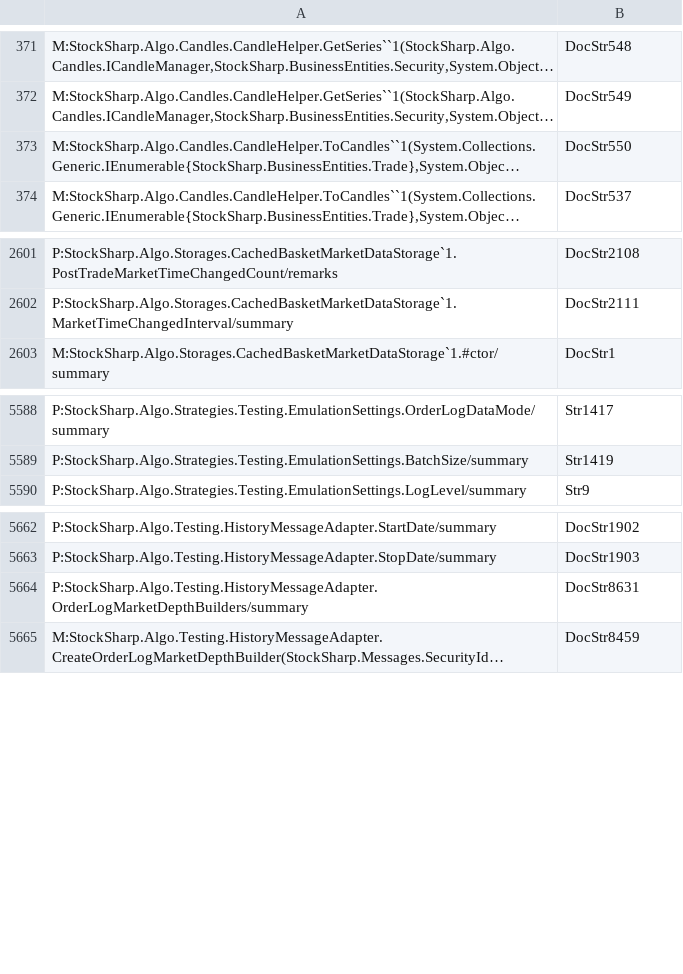
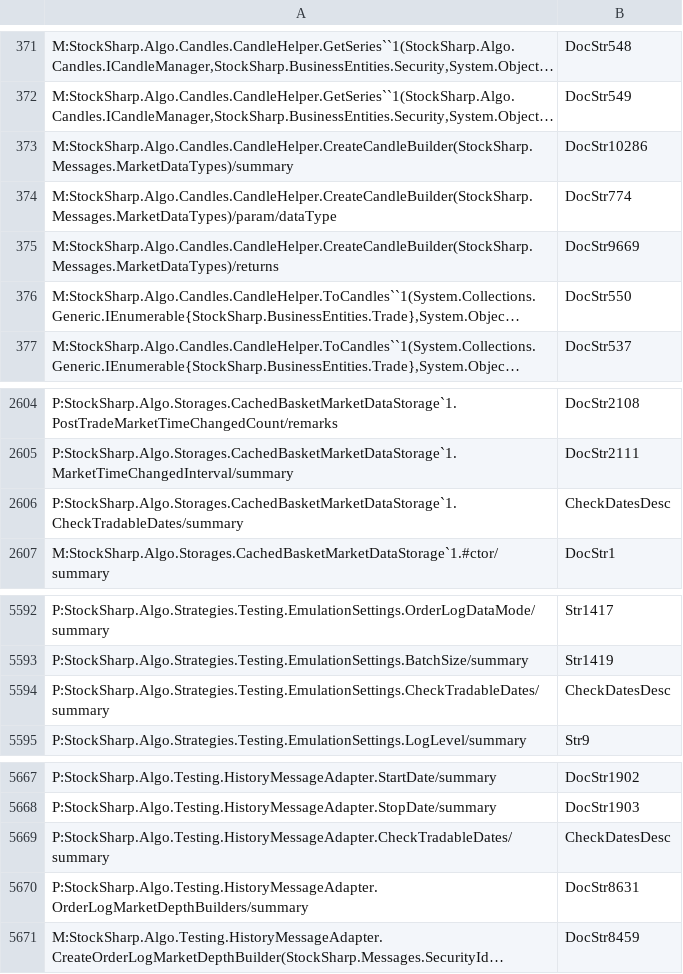
Before and after one commit to StockSharp/StockSharp, a CSV file: Localization/XmlComments/StockSharp.Algo.csv, drawn as a sheet; only a part is shown, gaps mark what is left out; long unchanged cells end in …; the diff names each change by its address in the sheet, - before the commit and + after, or states it on an @@ line.

```diff
--- a/Localization/XmlComments/StockSharp.Algo.csv
+++ b/Localization/XmlComments/StockSharp.Algo.csv
+row 373: M:StockSharp.Algo.Candles.CandleHelper.CreateCandleBuilder(StockSharp.Messages.MarketDataTypes)/summary | DocStr10286
+row 374: M:StockSharp.Algo.Candles.CandleHelper.CreateCandleBuilder(StockSharp.Messages.MarketDataTypes)/param/dataType | DocStr774
+row 375: M:StockSharp.Algo.Candles.CandleHelper.CreateCandleBuilder(StockSharp.Messages.MarketDataTypes)/returns | DocStr9669
+row 2606: P:StockSharp.Algo.Storages.CachedBasketMarketDataStorage`1.CheckTradableDates/summary | CheckDatesDesc
+row 5594: P:StockSharp.Algo.Strategies.Testing.EmulationSettings.CheckTradableDates/summary | CheckDatesDesc
+row 5669: P:StockSharp.Algo.Testing.HistoryMessageAdapter.CheckTradableDates/summary | CheckDatesDesc
```
Also changed, not shown: Localization/XmlComments/StockSharp.Xaml.Charting.csv, 2 other files.
